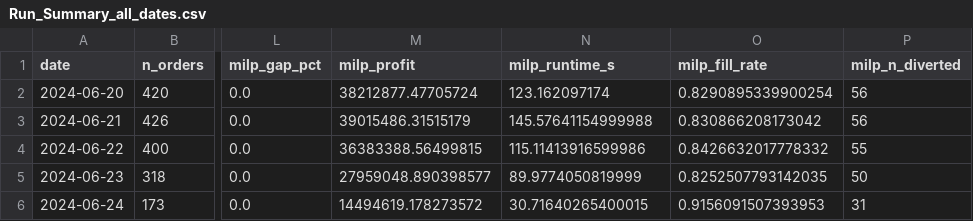
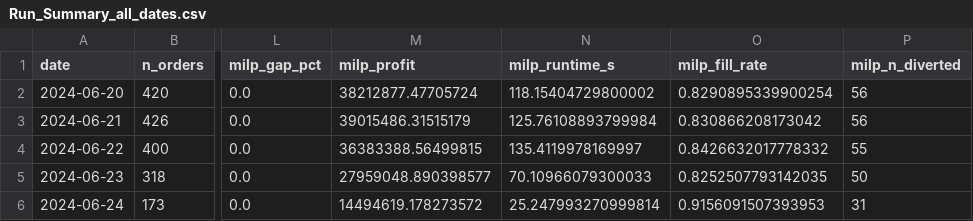
Before and after one commit to indujakodavati/dom-quantum-optimization, a CSV file: Results/MILP/Run_Summary_all_dates.csv, drawn as a sheet; only a part is shown, gaps mark what is left out; the diff names each change by its address in the sheet, - before the commit and + after, or states it on an @@ line.

```diff
--- a/Results/MILP/Run_Summary_all_dates.csv
+++ b/Results/MILP/Run_Summary_all_dates.csv
-N2 (milp_runtime_s): 123.162097174
+N2 (milp_runtime_s): 118.15404729800002
-N3 (milp_runtime_s): 145.57641154999988
+N3 (milp_runtime_s): 125.76108893799984
-N4 (milp_runtime_s): 115.11413916599986
+N4 (milp_runtime_s): 135.4119978169997
-N5 (milp_runtime_s): 89.9774050819999
+N5 (milp_runtime_s): 70.10966079300033
-N6 (milp_runtime_s): 30.71640265400015
+N6 (milp_runtime_s): 25.247993270999814
```
Also changed, not shown: Results/MILP/Comparison_all_dates.csv, 7 other files.
